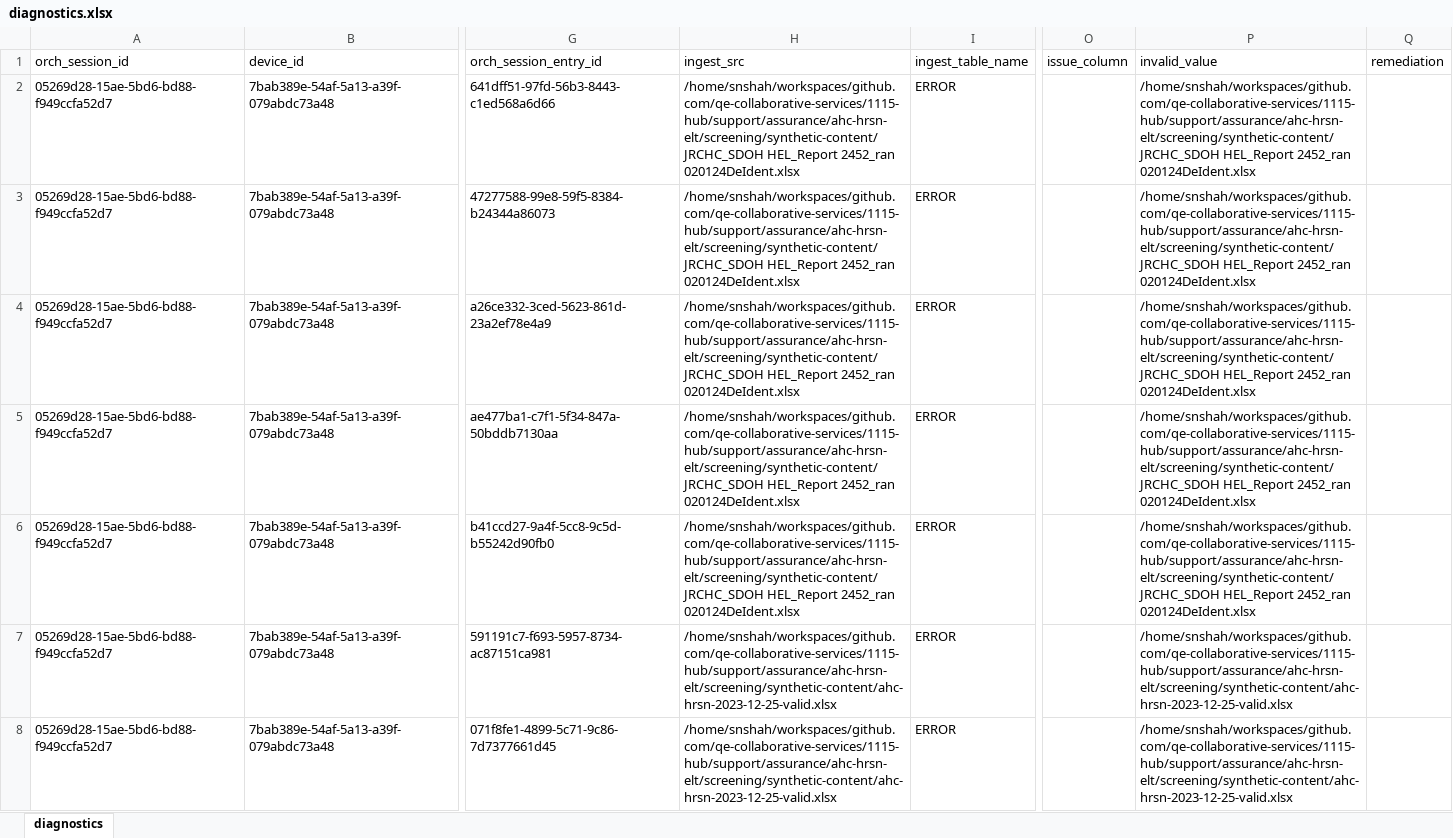
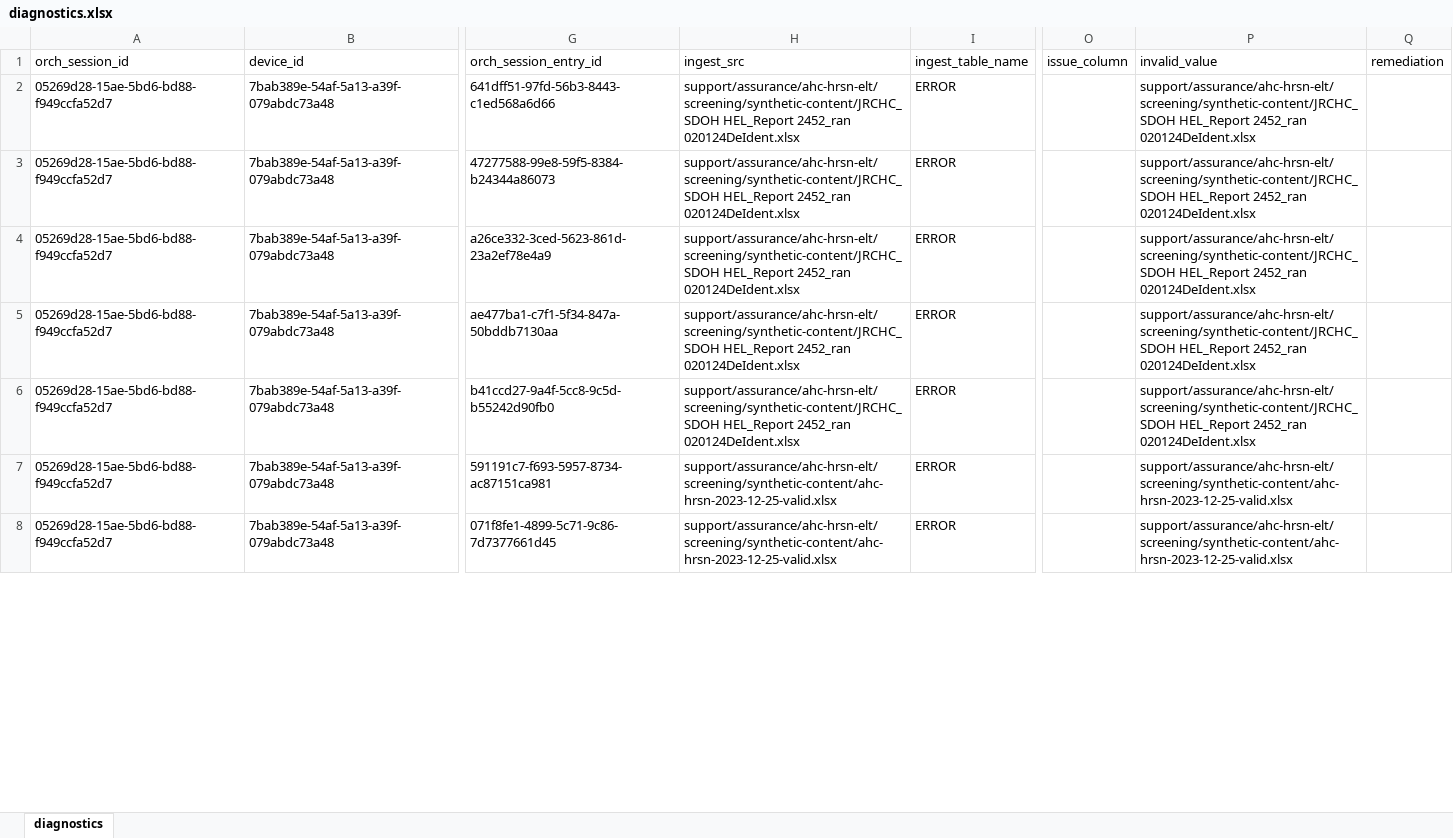
Before and after one commit to qe-collaborative-services/1115-hub, an Excel workbook: support/assurance/ahc-hrsn-elt/screening/results-test-e2e/diagnostics.xlsx, sheet diagnostics, drawn as a sheet; only a part is shown, gaps mark what is left out; values as stored, in another font and other column widths than the file's, no borders; the diff covers the shown part only; the diff names each change by its address in the sheet, - before the commit and + after, or states it on an @@ line.

```diff
--- a/support/assurance/ahc-hrsn-elt/screening/results-test-e2e/diagnostics.xlsx (sheet diagnostics)
+++ b/support/assurance/ahc-hrsn-elt/screening/results-test-e2e/diagnostics.xlsx (sheet diagnostics)
-H2:H6 (ingest_src): /home/snshah/workspaces/github.com/qe-collaborative-services/1115-hub/support/assurance/ahc-hrsn-elt/screening/synthetic-content/JRCHC_SDOH HEL_Report 2452_ran…
+H2:H6 (ingest_src): support/assurance/ahc-hrsn-elt/screening/synthetic-content/JRCHC_SDOH HEL_Report 2452_ran…
-P2:P6 (invalid_value): /home/snshah/workspaces/github.com/qe-collaborative-services/1115-hub/support/assurance/ahc-hrsn-elt/screening/synthetic-content/JRCHC_SDOH HEL_Report 2452_ran…
+P2:P6 (invalid_value): support/assurance/ahc-hrsn-elt/screening/synthetic-content/JRCHC_SDOH HEL_Report 2452_ran…
-H7:H8 (ingest_src): /home/snshah/workspaces/github.com/qe-collaborative-services/1115-hub/support/assurance/ahc-hrsn-elt/screening/synthetic-content/ahc-hrsn-2023-12-25-valid.xlsx
+H7:H8 (ingest_src): support/assurance/ahc-hrsn-elt/screening/synthetic-content/ahc-hrsn-2023-12-25-valid.xlsx
-P7:P8 (invalid_value): /home/snshah/workspaces/github.com/qe-collaborative-services/1115-hub/support/assurance/ahc-hrsn-elt/screening/synthetic-content/ahc-hrsn-2023-12-25-valid.xlsx
+P7:P8 (invalid_value): support/assurance/ahc-hrsn-elt/screening/synthetic-content/ahc-hrsn-2023-12-25-valid.xlsx
```
Also changed, not shown: 391 edited cells elsewhere in this sheet, 7 other files.
